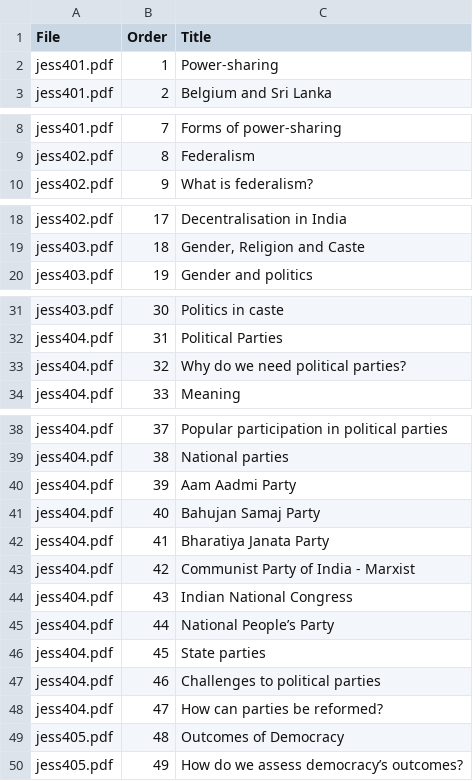
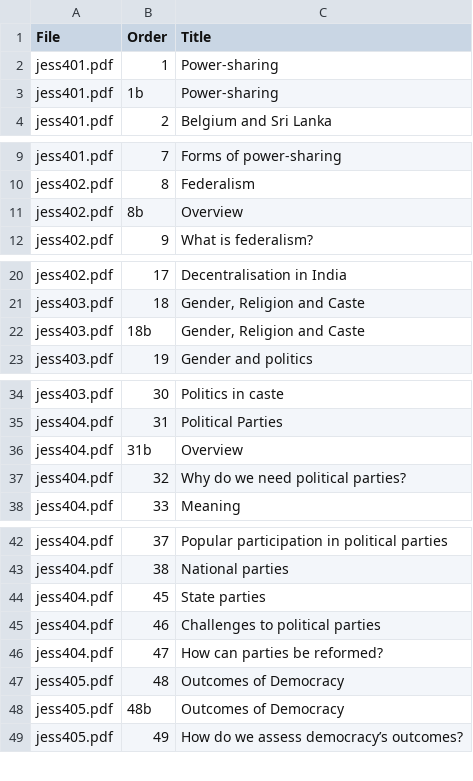
Before and after one commit to kirubaLS/research-sample, a TSV file: backend/scripts/heading_audit_data/X.POL.tsv, drawn as a sheet; only a part is shown, gaps mark what is left out; removed rows and columns are numbered as before the commit, all else as after; the diff covers the shown part only; the diff names each change by its address in the sheet, - before the commit and + after, or states it on an @@ line.

```diff
--- a/backend/scripts/heading_audit_data/X.POL.tsv
+++ b/backend/scripts/heading_audit_data/X.POL.tsv
+row 3: jess401.pdf | 1b | Power-sharing
+row 11: jess402.pdf | 8b | Overview
+row 22: jess403.pdf | 18b | Gender, Religion and Caste
+row 36: jess404.pdf | 31b | Overview
-row 40: jess404.pdf | 39 | Aam Aadmi Party
-row 41: jess404.pdf | 40 | Bahujan Samaj Party
-row 42: jess404.pdf | 41 | Bharatiya Janata Party
-row 43: jess404.pdf | 42 | Communist Party of India - Marxist
-row 44: jess404.pdf | 43 | Indian National Congress
-row 45: jess404.pdf | 44 | National People’s Party
+row 48: jess405.pdf | 48b | Outcomes of Democracy
```
Also changed, not shown: 1 added row elsewhere in this file, 1 other file.
